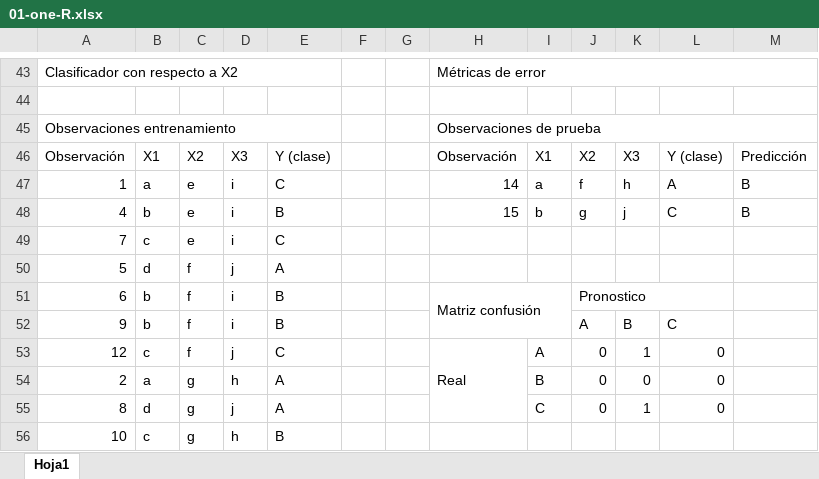
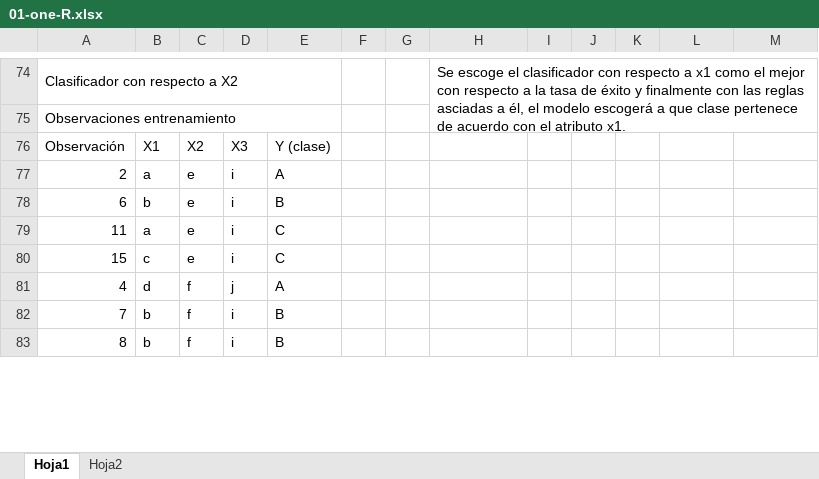
Before and after one commit to Juapatral/statistics-for-analytics, an Excel workbook: computations/01-one-R.xlsx, sheet Hoja1, drawn as a sheet; only a part is shown, gaps mark what is left out; values as stored, in another font and other column widths than the file's, no cell formats; charts and pictures not drawn; removed rows and columns are numbered as before the commit, all else as after; the diff covers the shown part only; the diff names each change by its address in the sheet, - before the commit and + after, or states it on an @@ line.

```diff
--- a/computations/01-one-R.xlsx (sheet Hoja1)
+++ b/computations/01-one-R.xlsx (sheet Hoja1)
+sheet tab: Hoja2
-H74: Métricas de error
+H74: Se escoge el clasificador con respecto a x1 como el mejor con respecto a la tasa de éxito y finalmente con las reglas asciadas a él, el modelo escogerá a que clase pertenece de acuerdo con el atributo x1.
-H43:M43 merged
+H74:M75 merged
-row 44: (empty)
-H75: Observaciones de prueba
+H75: (empty)
-H45:M45 merged
-H76: Observación
+H76: (empty)
-I76: X1
+I76: (empty)
-J76: X2
+J76: (empty)
-K76: X3
+K76: (empty)
-L76: Y (clase)
+L76: (empty)
-M76: Predicción
+M76: (empty)
-row 47: 1 | a | e | i | C |  |  | 14 | a | f | h | A | B
-row 48: 4 | b | e | i | B |  |  | 15 | b | g | j | C | B
+row 77: 2 | a | e | i | A
+row 78: 6 | b | e | i | B
+row 79: 11 | a | e | i | C
-A80: 7
+A80: 15
-A81: 5
+A81: 4
-A82: 6
+A82: 7
-H82: Matriz confusión
+H82: (empty)
-H51:I52 merged
-J82: Pronostico
+J82: (empty)
-J51:L51 merged
-A83: 9
+A83: 8
-J83: A
+J83: (empty)
-K83: B
+K83: (empty)
-L83: C
+L83: (empty)
-row 53: 12 | c | f | j | C |  |  | Real | A | 0 | 1 | 0
-row 54: 2 | a | g | h | A |  |  |  | B | 0 | 0 | 0
-row 55: 8 | d | g | j | A |  |  |  | C | 0 | 1 | 0
-row 56: 10 | c | g | h | B
```
Also changed, not shown: 50 added rows, 37 removed rows, 1 moved row, 38 edited cells and merged cells elsewhere in this sheet, cell formats, charts or pictures, computations/02-apriori.xlsx.
